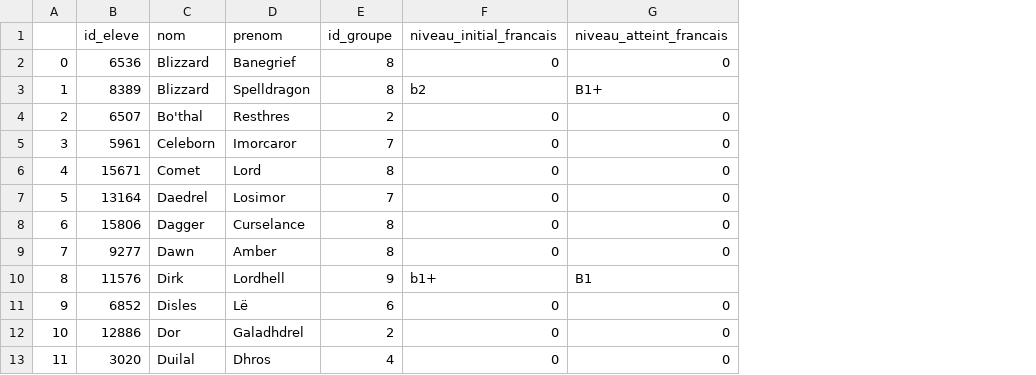
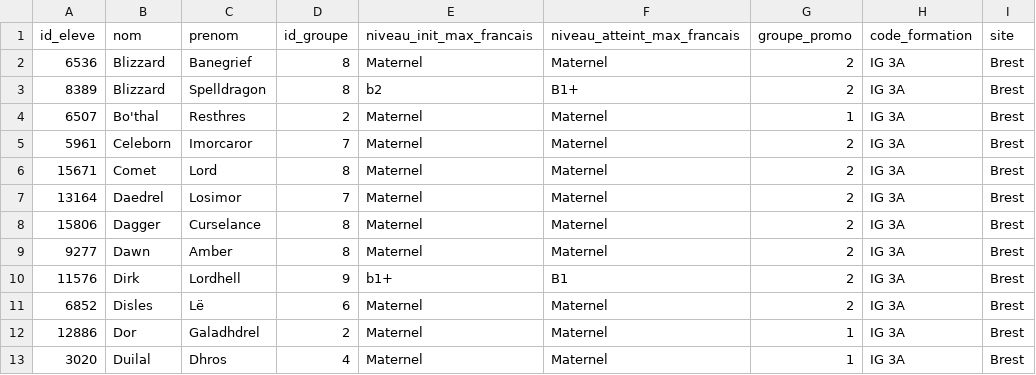
Before and after one commit to lhaippp/Dash_Student_Management_System, a CSV file: Data/eleve.csv, drawn as a sheet; only a part is shown; removed rows and columns are numbered as before the commit, all else as after; the diff names each change by its address in the sheet, - before the commit and + after, or states it on an @@ line.

```diff
--- a/Data/eleve.csv
+++ b/Data/eleve.csv
-column A, rows 2-13: 0 | 1 | 2 | 3 | 4 | 5 | 6 | 7 | 8 | 9 | 10 | 11
-column F (niveau_initial_francais), rows 2-13: 0 | b2 | 0 | 0 | 0 | 0 | 0 | 0 | b1+ | 0 | 0 | 0
-column G (niveau_atteint_francais), rows 2-13: 0 | B1+ | 0 | 0 | 0 | 0 | 0 | 0 | B1 | 0 | 0 | 0
+column E (niveau_init_max_francais), rows 2-13: Maternel | b2 | Maternel | Maternel | Maternel | Maternel | Maternel | Maternel | b1+ | Maternel | Maternel | Maternel
+column F (niveau_atteint_max_francais), rows 2-13: Maternel | B1+ | Maternel | Maternel | Maternel | Maternel | Maternel | Maternel | B1 | Maternel | Maternel | Maternel
+column G (groupe_promo), rows 2-13: 2 | 2 | 1 | 2 | 2 | 2 | 2 | 2 | 2 | 2 | 1 | 1
+column H (code_formation), rows 2-13: all IG 3A
+column I (site), rows 2-13: all Brest
```
Also changed, not shown: Data/fact_table_bi_exam.csv, Data/question.csv, 5 other files.
